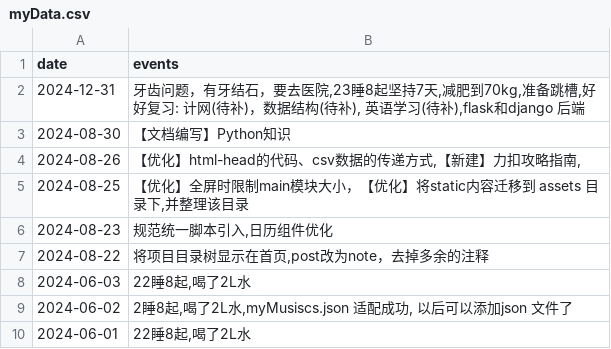
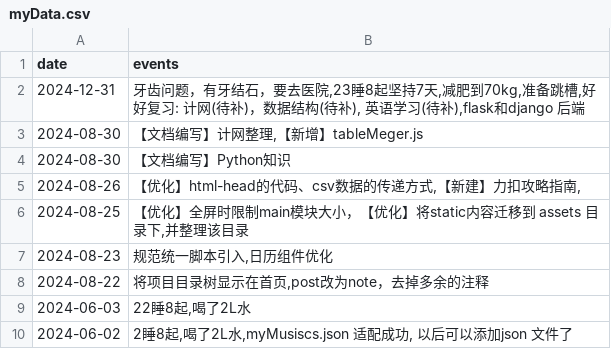
Before and after one commit to 2198764529/obsidian, a CSV file: themes/note/assets/data/my/myData.csv, drawn as a sheet; only a part is shown; the shorter side is filled out with more unchanged rows.

```diff
--- a/themes/note/assets/data/my/myData.csv
+++ b/themes/note/assets/data/my/myData.csv
@@ -2,2 +2,3 @@
 2024-12-31,"牙齿问题，有牙结石，要去医院,23睡8起坚持7天,减肥到70kg,准备跳槽,好好复习: 计网(待补)，数据结构(待补), 英语学习(待补),flask和django 后端"
+2024-08-30,"【文档编写】计网整理,【新增】tableMeger.js"
 2024-08-30,"【文档编写】Python知识 "
```
Also changed, not shown: 4 other files.
